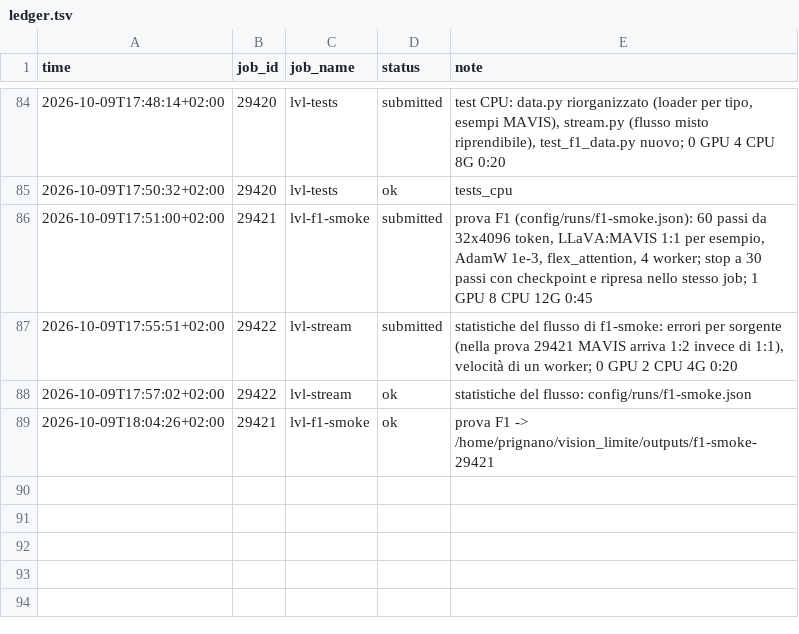
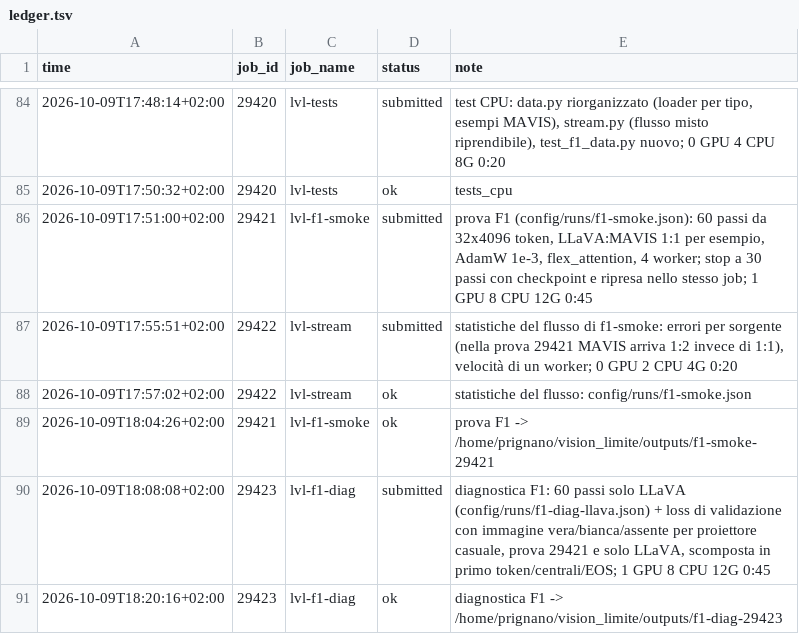
Before and after one commit to akira-n-28/vision_limite, a TSV file: runs/ledger.tsv, drawn as a sheet; only a part is shown, gaps mark what is left out; the diff names each change by its address in the sheet, - before the commit and + after, or states it on an @@ line.

```diff
--- a/runs/ledger.tsv
+++ b/runs/ledger.tsv
+row 90: 2026-10-09T18:08:08+02:00 | 29423 | lvl-f1-diag | submitted | diagnostica F1: 60 passi solo LLaVA (config/runs/f1-diag-llava.json) + loss di validazione con immagine vera/bianca/assente per proiettore casuale, prova 29421 e solo LLaVA, scomposta in primo token/centrali/EOS; 1 GPU 8 CPU 12G 0:45
+row 91: 2026-10-09T18:20:16+02:00 | 29423 | lvl-f1-diag | ok | diagnostica F1 -> /home/prignano/vision_limite/outputs/f1-diag-29423
```
Also changed, not shown: 3 other files.
